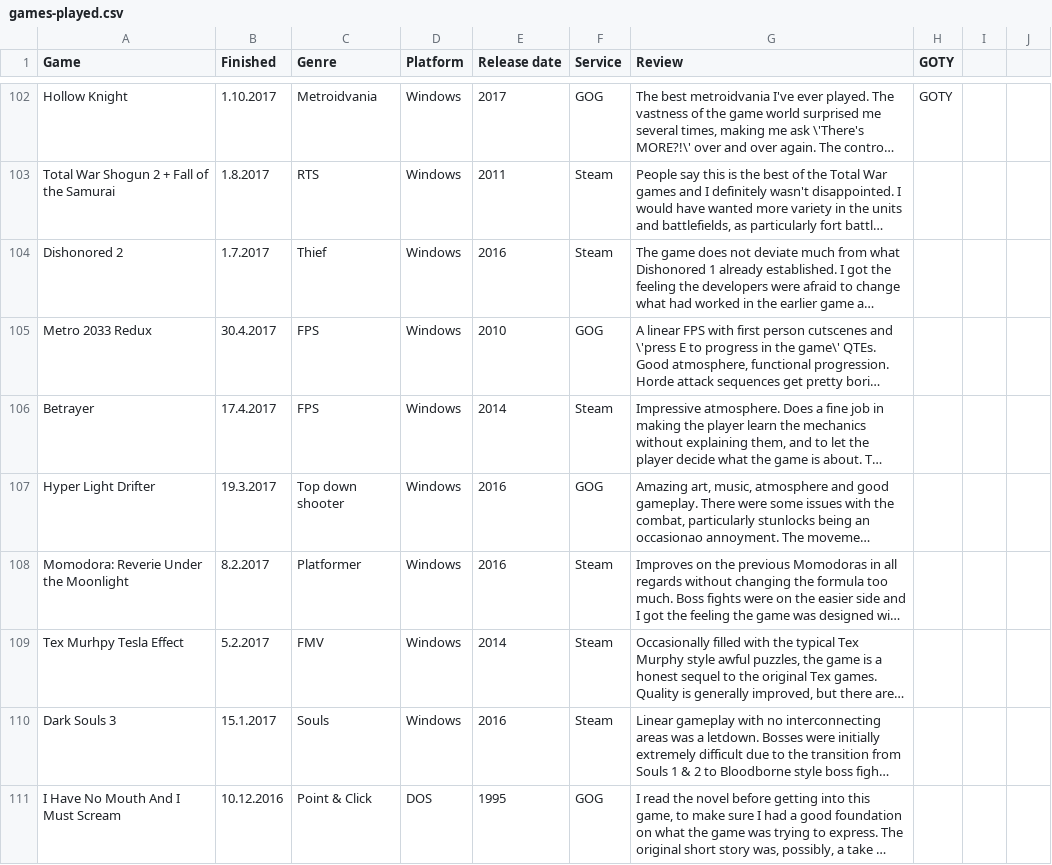
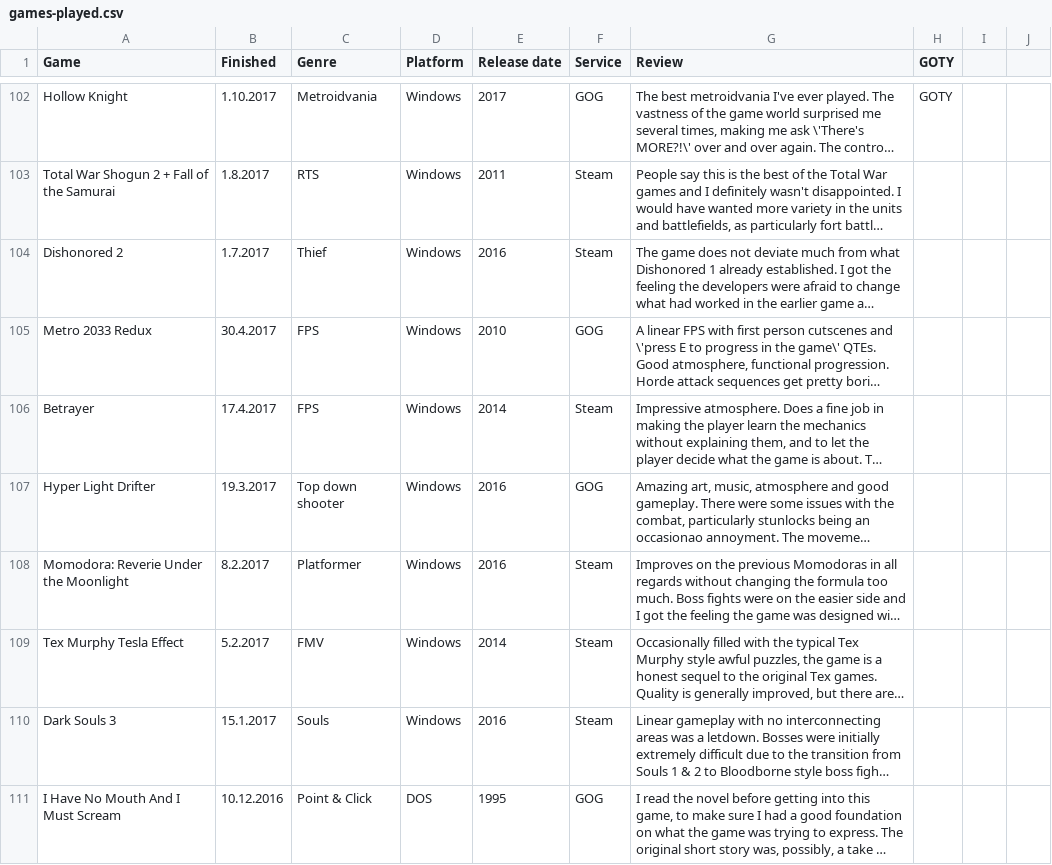
Before and after one commit to SirDifferential/games-played, a CSV file: games-played.csv, drawn as a sheet; only a part is shown, gaps mark what is left out; long unchanged cells end in …; the diff names each change by its address in the sheet, - before the commit and + after, or states it on an @@ line.

Commit message:
typo

```diff
--- a/games-played.csv
+++ b/games-played.csv
-A109 (Game): Tex Murhpy Tesla Effect
+A109 (Game): Tex Murphy Tesla Effect
```
